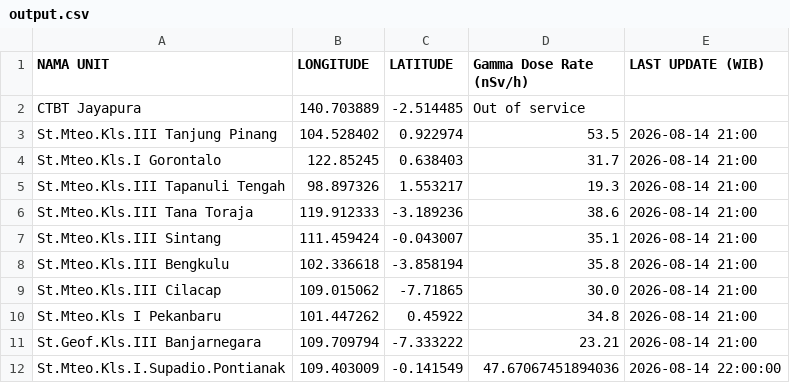
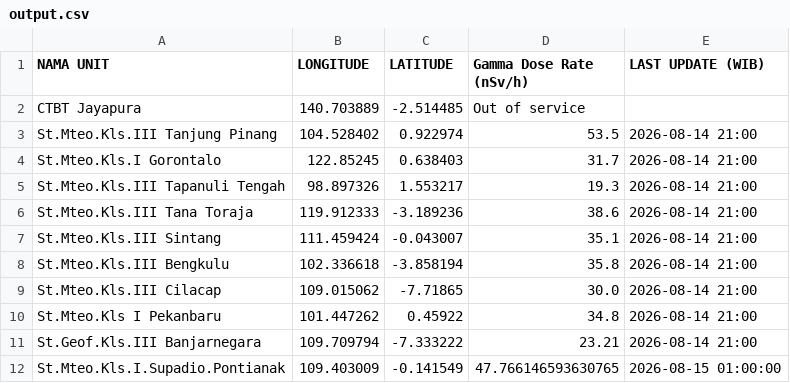
Before and after one commit to kfkndkkn/rdms, a CSV file: output.csv, drawn as a sheet.

Commit message:
Auto update 2026-08-15 01:34:33

```diff
--- a/output.csv
+++ b/output.csv
@@ -11,2 +11,2 @@ St.Mteo.Kls I Pekanbaru,101.447262,0.45922,34.8,2026-08-14 21:00
 St.Geof.Kls.III Banjarnegara,109.709794,-7.333222,23.21,2026-08-14 21:00
-St.Mteo.Kls.I.Supadio.Pontianak,109.403009,-0.141549,47.67067451894036,2026-08-14 22:00:00
+St.Mteo.Kls.I.Supadio.Pontianak,109.403009,-0.141549,47.766146593630765,2026-08-15 01:00:00
```
